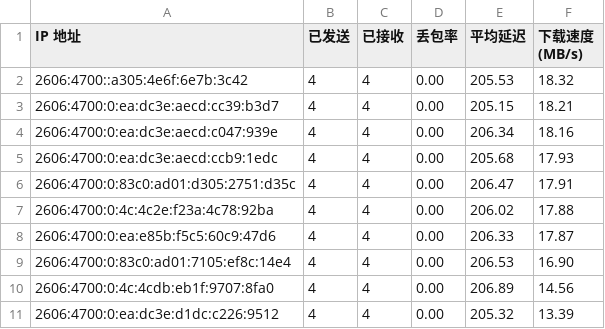
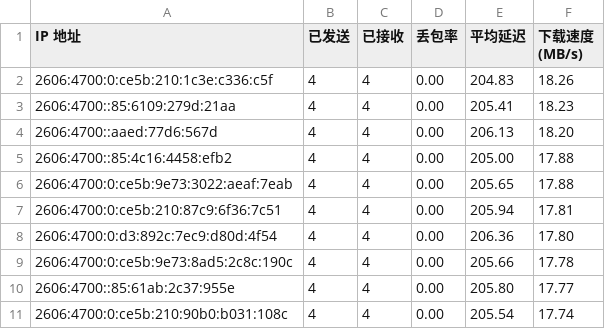
Before and after one commit to ymyuuu/IPDB, a CSV file: BestCF/ipv6.csv, drawn as a sheet.

Commit message:
Update BestCF/ipv6.csv - 2025-05-21 10:08:23

```diff
--- a/BestCF/ipv6.csv
+++ b/BestCF/ipv6.csv
@@ -1,11 +1,11 @@
 IP 地址,已发送,已接收,丢包率,平均延迟,下载速度 (MB/s)
-2606:4700::a305:4e6f:6e7b:3c42,4,4,0.00,205.53,18.32
-2606:4700:0:ea:dc3e:aecd:cc39:b3d7,4,4,0.00,205.15,18.21
-2606:4700:0:ea:dc3e:aecd:c047:939e,4,4,0.00,206.34,18.16
-2606:4700:0:ea:dc3e:aecd:ccb9:1edc,4,4,0.00,205.68,17.93
-2606:4700:0:83c0:ad01:d305:2751:d35c,4,4,0.00,206.47,17.91
-2606:4700:0:4c:4c2e:f23a:4c78:92ba,4,4,0.00,206.02,17.88
-2606:4700:0:ea:e85b:f5c5:60c9:47d6,4,4,0.00,206.33,17.87
-2606:4700:0:83c0:ad01:7105:ef8c:14e4,4,4,0.00,206.53,16.90
-2606:4700:0:4c:4cdb:eb1f:9707:8fa0,4,4,0.00,206.89,14.56
-2606:4700:0:ea:dc3e:d1dc:c226:9512,4,4,0.00,205.32,13.39
+2606:4700:0:ce5b:210:1c3e:c336:c5f,4,4,0.00,204.83,18.26
+2606:4700::85:6109:279d:21aa,4,4,0.00,205.41,18.23
+2606:4700::aaed:77d6:567d,4,4,0.00,206.13,18.20
+2606:4700::85:4c16:4458:efb2,4,4,0.00,205.00,17.88
+2606:4700:0:ce5b:9e73:3022:aeaf:7eab,4,4,0.00,205.65,17.88
+2606:4700:0:ce5b:210:87c9:6f36:7c51,4,4,0.00,205.94,17.81
+2606:4700:0:d3:892c:7ec9:d80d:4f54,4,4,0.00,206.36,17.80
+2606:4700:0:ce5b:9e73:8ad5:2c8c:190c,4,4,0.00,205.66,17.78
+2606:4700::85:61ab:2c37:955e,4,4,0.00,205.80,17.77
+2606:4700:0:ce5b:210:90b0:b031:108c,4,4,0.00,205.54,17.74
```
